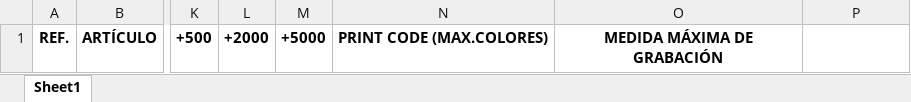
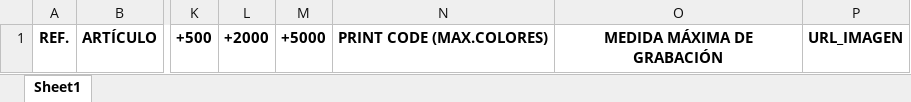
Before and after one commit to elisaalonsotegui-dotcom/Presupuestos-1, an Excel workbook: PLANTILLA_VACIA_PROVEEDOR.xlsx, sheet Sheet1, drawn as a sheet; only a part is shown, gaps mark what is left out; values as stored, in another font and other column widths than the file's, no borders; the diff names each change by its address in the sheet, - before the commit and + after, or states it on an @@ line.

```diff
--- a/PLANTILLA_VACIA_PROVEEDOR.xlsx (sheet Sheet1)
+++ b/PLANTILLA_VACIA_PROVEEDOR.xlsx (sheet Sheet1)
-P1: (empty)
+P1: URL_IMAGEN
```
Also changed, not shown: PLANTILLA_PROVEEDOR_2025.xlsx.
